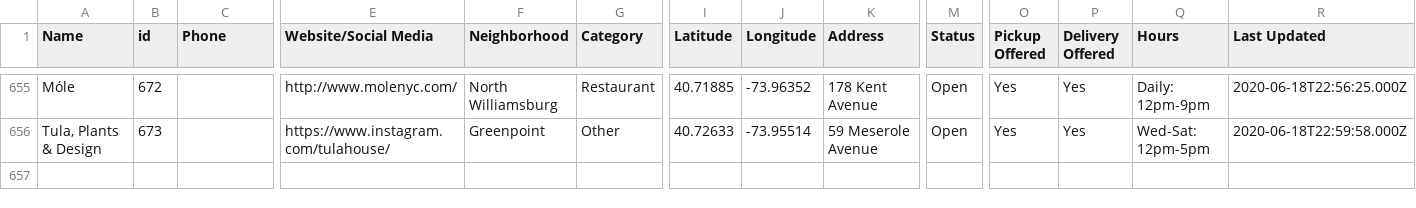
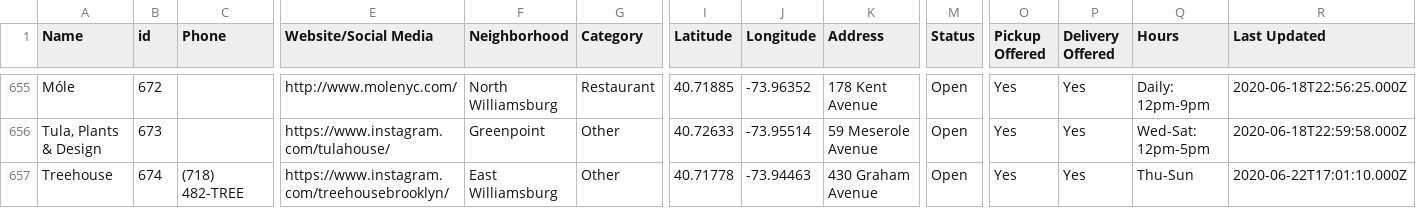
Before and after one commit to BetaNYC/open-business-directory, a CSV file: data/rows.csv, drawn as a sheet; only a part is shown, gaps mark what is left out; rows hold the shown columns only; the diff names each change by its address in the sheet, - before the commit and + after, or states it on an @@ line.

Commit message:
Update rows.csv

```diff
--- a/data/rows.csv
+++ b/data/rows.csv
+row 657: Treehouse | 674 | (718) 482-TREE | https://www.instagram.com/treehousebrooklyn/ | East Williamsburg | Other | 40.71778 | -73.94463 | 430 Graham Avenue | Open | Yes | Yes | Thu-Sun | 2020-06-22T17:01:10.000Z
```
